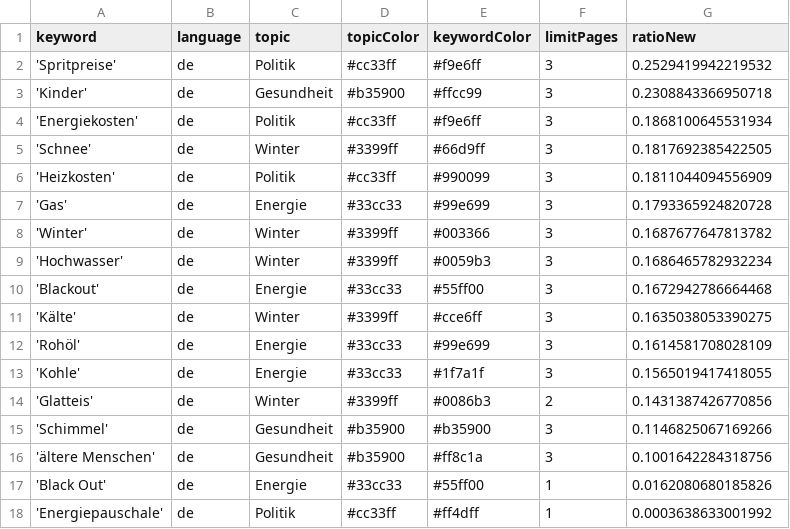
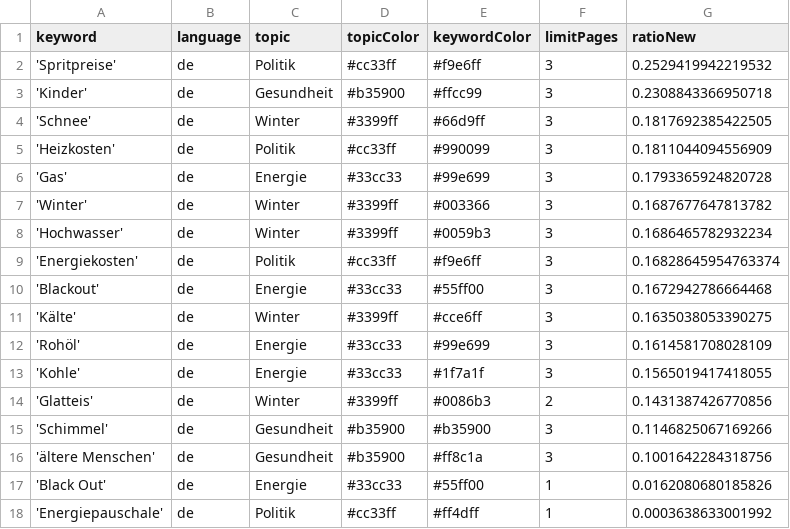
Before and after one commit to paulski99-news/winterIsComing2, a CSV file: keywords.csv, drawn as a sheet.

```diff
--- a/keywords.csv
+++ b/keywords.csv
@@ -3,3 +3,2 @@ keyword,language,topic,topicColor,keywordColor,limitPages,ratioNew
 'Kinder',de,Gesundheit,#b35900,#ffcc99,3,0.2308843366950718
-'Energiekosten',de,Politik,#cc33ff,#f9e6ff,3,0.1868100645531934
 'Schnee',de,Winter,#3399ff,#66d9ff,3,0.1817692385422505
@@ -9,2 +8,3 @@ keyword,language,topic,topicColor,keywordColor,limitPages,ratioNew
 'Hochwasser',de,Winter,#3399ff,#0059b3,3,0.1686465782932234
+'Energiekosten',de,Politik,#cc33ff,#f9e6ff,3,0.16828645954763374
 'Blackout',de,Energie,#33cc33,#55ff00,3,0.1672942786664468
```
Also changed, not shown: csv/news_2026_03.csv.
